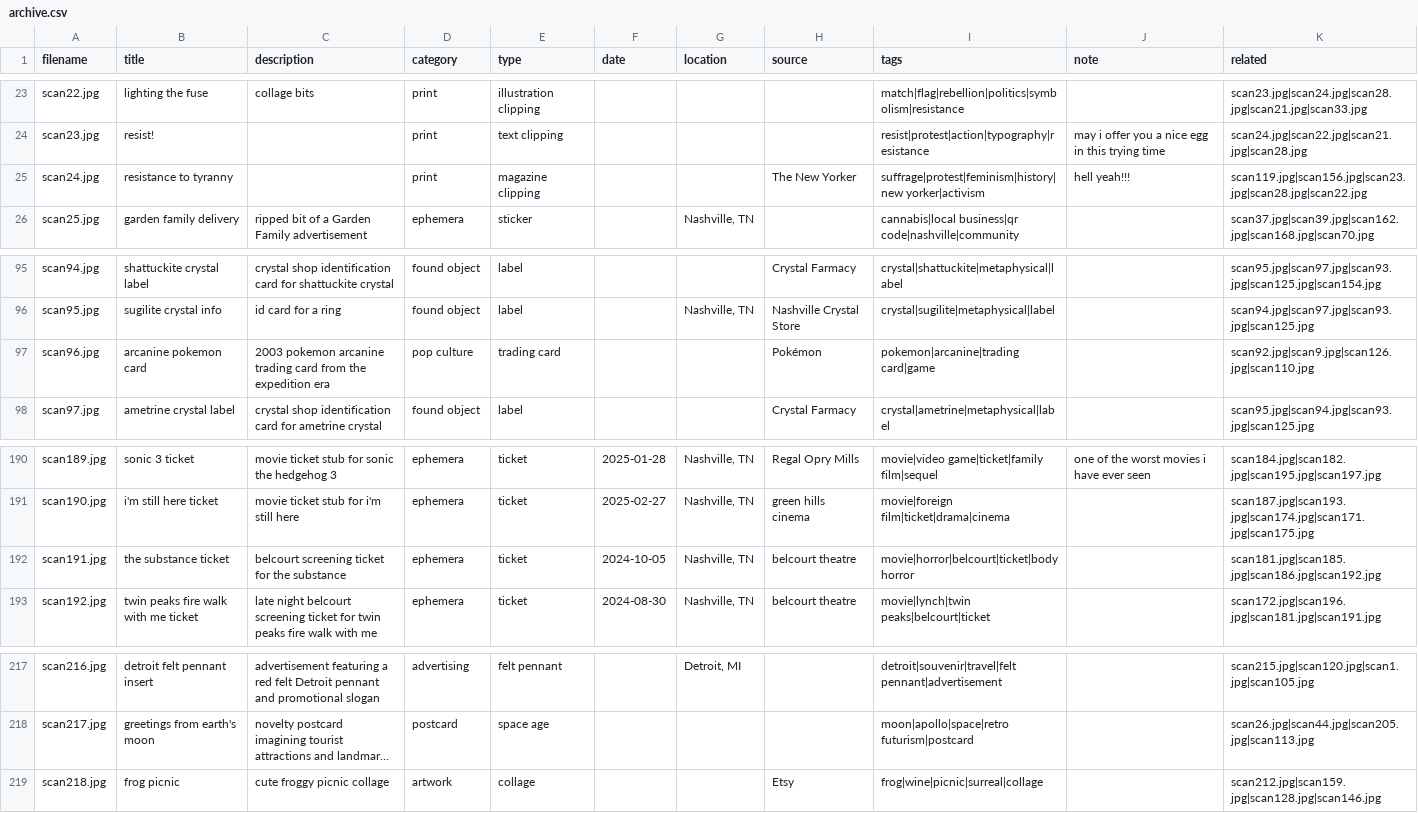
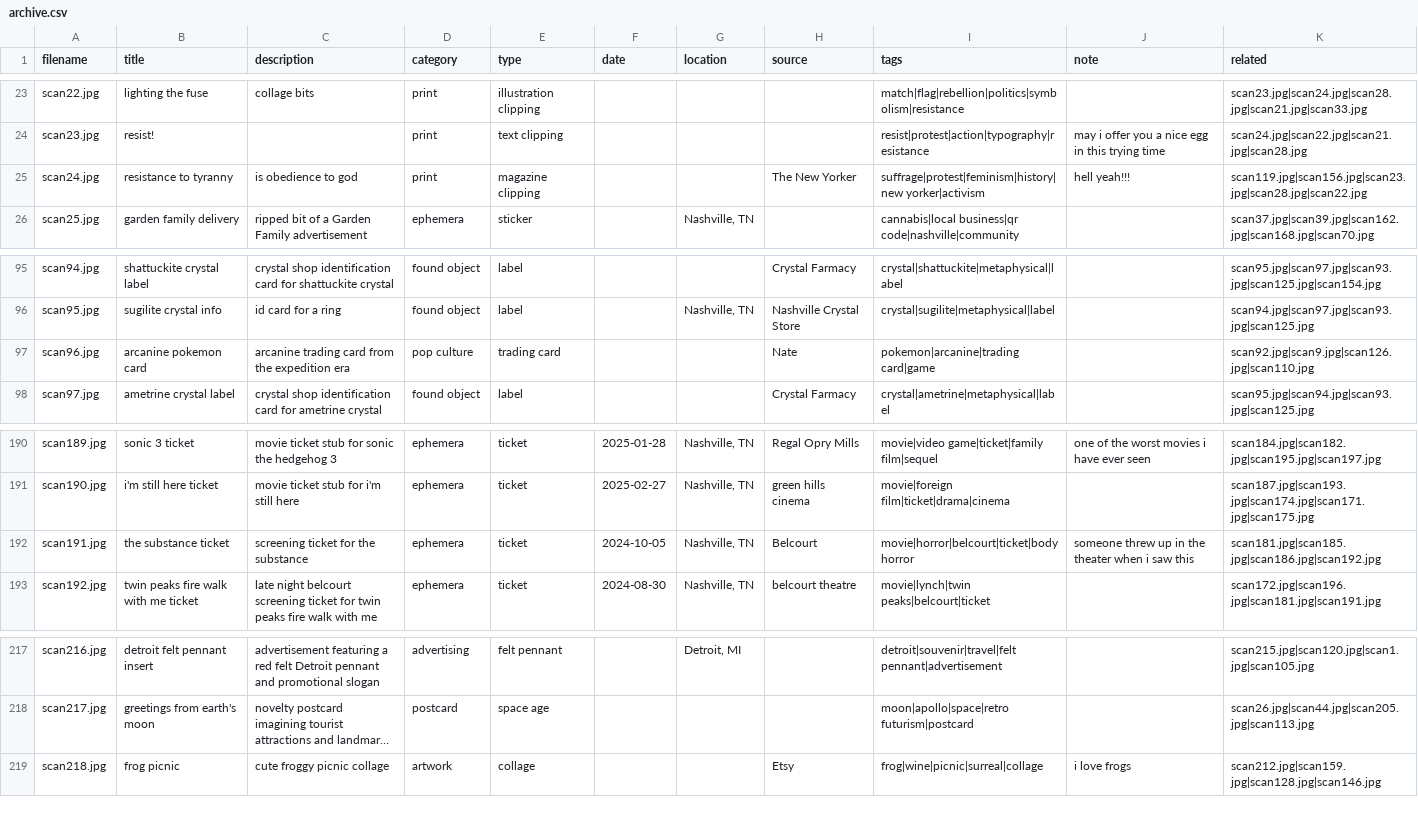
Before and after one commit to edenmetzger/digital_shoebox, a CSV file: data/archive.csv, drawn as a sheet; only a part is shown, gaps mark what is left out; long unchanged cells end in …; the diff covers the shown part only; the diff names each change by its address in the sheet, - before the commit and + after, or states it on an @@ line.

```diff
--- a/data/archive.csv
+++ b/data/archive.csv
-C25 (description): (empty)
+C25 (description): is obedience to god
-C97 (description): 2003 pokemon arcanine trading…
+C97 (description): arcanine trading…
-H97 (source): Pokémon
+H97 (source): Nate
-C192 (description): belcourt screening ticket for the substance
+C192 (description): screening ticket for the substance
-H192 (source): belcourt theatre
+H192 (source): Belcourt
-J192 (note): (empty)
+J192 (note): someone threw up in the theater when i saw this
-J219 (note): (empty)
+J219 (note): i love frogs
```
Also changed, not shown: 56 edited cells elsewhere in this file.
